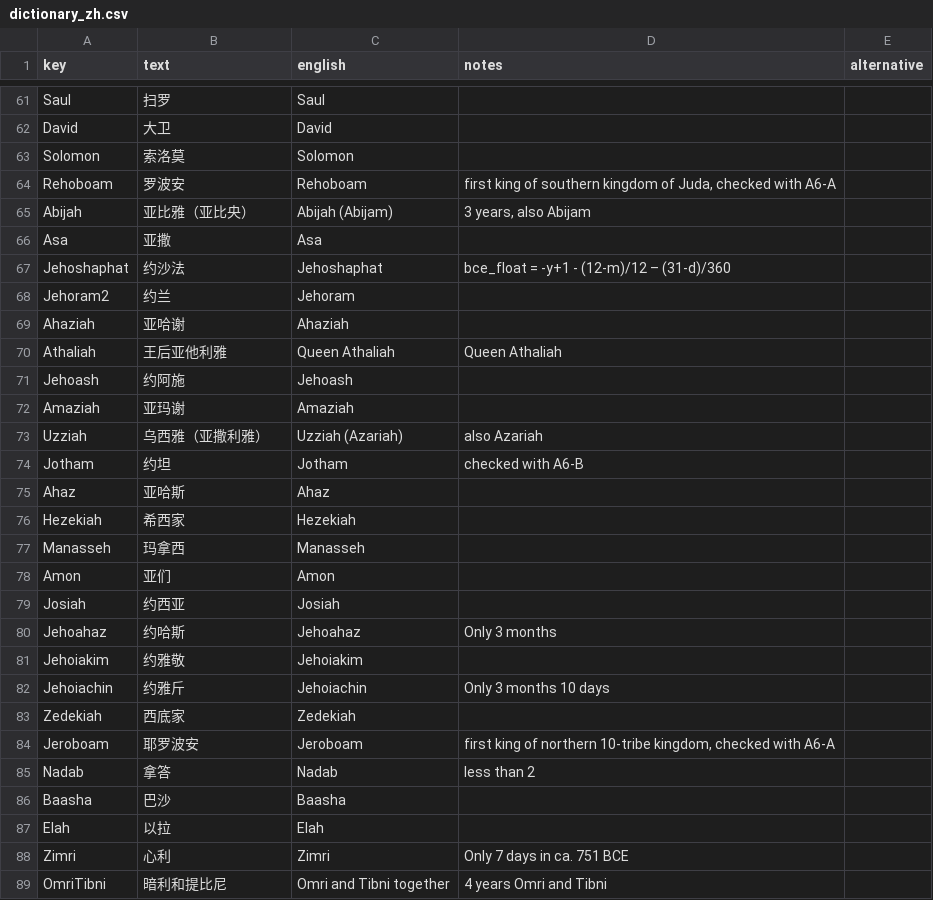
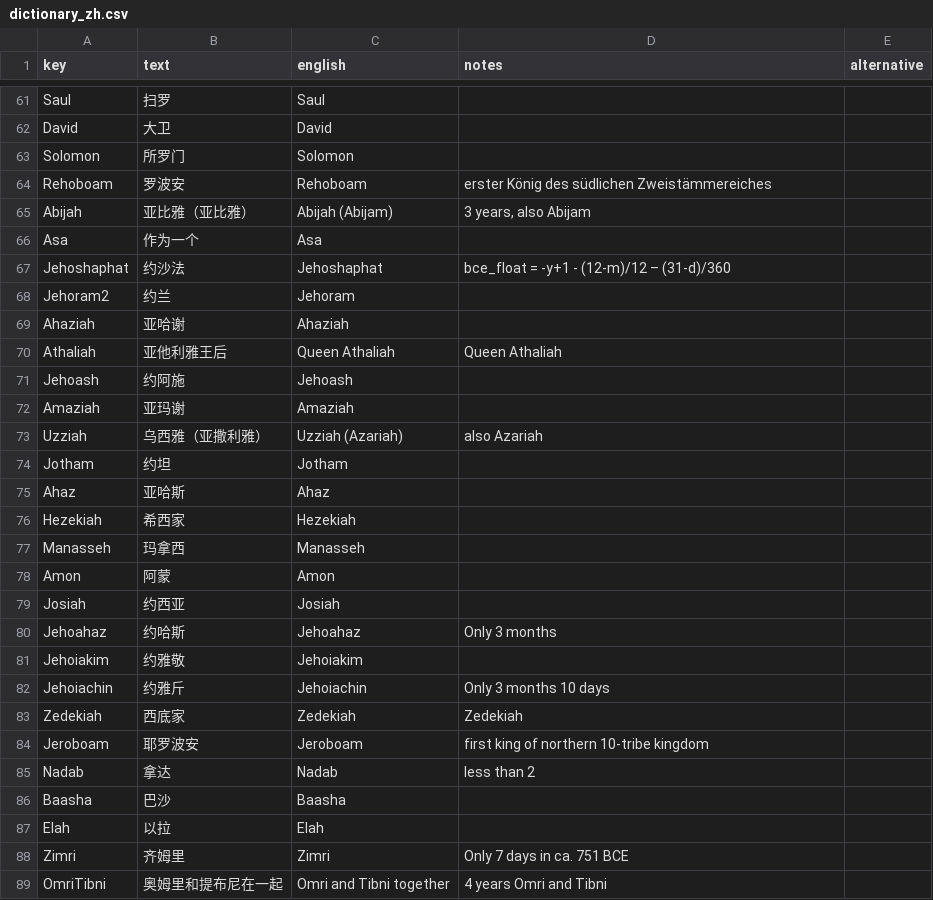
Before and after one commit to kreier/timeline, a CSV file: db/dictionary_zh.csv, drawn as a sheet; only a part is shown, gaps mark what is left out; the diff covers the shown part only.

```diff
--- a/db/dictionary_zh.csv
+++ b/db/dictionary_zh.csv
@@ -62,6 +62,6 @@ Saul,扫罗,Saul,,
 David,大卫,David,,
-Solomon,索洛莫,Solomon,,
-Rehoboam,罗波安,Rehoboam,"first king of southern kingdom of Juda, checked with A6-A ",
-Abijah,亚比雅（亚比央）,Abijah (Abijam),"3 years, also Abijam",
-Asa,亚撒,Asa,,
+Solomon,所罗门,Solomon,,
+Rehoboam,罗波安,Rehoboam,erster König des südlichen Zweistämmereiches,
+Abijah,亚比雅（亚比雅）,Abijah (Abijam),"3 years, also Abijam",
+Asa,作为一个,Asa,,
 Jehoshaphat,约沙法,Jehoshaphat,bce_float = -y+1 - (12-m)/12 – (31-d)/360,
@@ -69,3 +69,3 @@ Jehoram2,约兰,Jehoram,,
 Ahaziah,亚哈谢,Ahaziah,,
-Athaliah,王后亚他利雅,Queen Athaliah,Queen Athaliah,
+Athaliah,亚他利雅王后,Queen Athaliah,Queen Athaliah,
 Jehoash,约阿施,Jehoash,,
@@ -73,3 +73,3 @@ Amaziah,亚玛谢,Amaziah,,
 Uzziah,乌西雅（亚撒利雅）,Uzziah (Azariah),also Azariah,
-Jotham,约坦,Jotham,checked with A6-B ,
+Jotham,约坦,Jotham,,
 Ahaz,亚哈斯,Ahaz,,
@@ -77,3 +77,3 @@ Hezekiah,希西家,Hezekiah,,
 Manasseh,玛拿西,Manasseh,,
-Amon,亚们,Amon,,
+Amon,阿蒙,Amon,,
 Josiah,约西亚,Josiah,,
@@ -82,8 +82,8 @@ Jehoiakim,约雅敬,Jehoiakim,,
 Jehoiachin,约雅斤,Jehoiachin,Only 3 months 10 days,
-Zedekiah,西底家,Zedekiah,,
-Jeroboam,耶罗波安,Jeroboam,"first king of northern 10-tribe kingdom, checked with A6-A",
-Nadab,拿答,Nadab,less than 2,
+Zedekiah,西底家,Zedekiah,Zedekiah,
+Jeroboam,耶罗波安,Jeroboam,first king of northern 10-tribe kingdom,
+Nadab,拿达,Nadab,less than 2,
 Baasha,巴沙,Baasha,,
 Elah,以拉,Elah,,
-Zimri,心利,Zimri,Only 7 days in ca. 751 BCE,
-OmriTibni,暗利和提比尼,Omri and Tibni together,4 years Omri and Tibni,
+Zimri,齐姆里,Zimri,Only 7 days in ca. 751 BCE,
+OmriTibni,奥姆里和提布尼在一起,Omri and Tibni together,4 years Omri and Tibni,
```
Also changed, not shown: 4 added rows, 4 removed rows and 99 edited cells elsewhere in this file, 1 other file.
